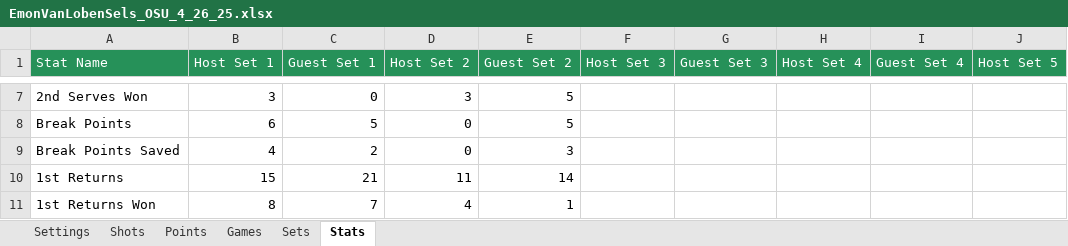
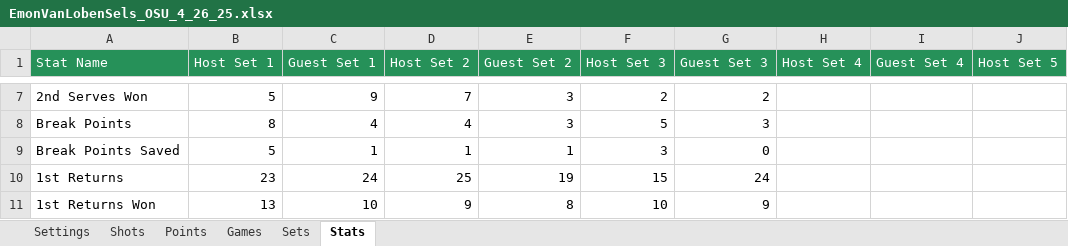
Before and after one commit to cjgimena/consulting-spring2025, an Excel workbook: data/mens/Emon Van Loben Sels/EmonVanLobenSels_OSU_4_26_25.xlsx, sheet Stats, drawn as a sheet; only a part is shown, gaps mark what is left out; values as stored, in another font and other column widths than the file's, no borders; the diff covers the shown part only; the diff names each change by its address in the sheet, - before the commit and + after, or states it on an @@ line.

```diff
--- a/data/mens/Emon Van Loben Sels/EmonVanLobenSels_OSU_4_26_25.xlsx (sheet Stats)
+++ b/data/mens/Emon Van Loben Sels/EmonVanLobenSels_OSU_4_26_25.xlsx (sheet Stats)
-B7 (Host Set 1): 3
+B7 (Host Set 1): 5
-C7 (Guest Set 1): 0
+C7 (Guest Set 1): 9
-D7 (Host Set 2): 3
+D7 (Host Set 2): 7
-E7:E8 (Guest Set 2): 5
+E7:E8 (Guest Set 2): 3
-F7 (Host Set 3): (empty)
+F7 (Host Set 3): 2
-G7 (Guest Set 3): (empty)
+G7 (Guest Set 3): 2
-B8 (Host Set 1): 6
+B8 (Host Set 1): 8
-C8 (Guest Set 1): 5
+C8 (Guest Set 1): 4
-D8 (Host Set 2): 0
+D8 (Host Set 2): 4
-F8 (Host Set 3): (empty)
+F8 (Host Set 3): 5
-G8 (Guest Set 3): (empty)
+G8 (Guest Set 3): 3
-B9 (Host Set 1): 4
+B9 (Host Set 1): 5
-C9 (Guest Set 1): 2
+C9 (Guest Set 1): 1
-D9 (Host Set 2): 0
+D9 (Host Set 2): 1
-E9 (Guest Set 2): 3
+E9 (Guest Set 2): 1
-F9 (Host Set 3): (empty)
+F9 (Host Set 3): 3
-G9 (Guest Set 3): (empty)
+G9 (Guest Set 3): 0
-B10 (Host Set 1): 15
+B10 (Host Set 1): 23
-C10 (Guest Set 1): 21
+C10 (Guest Set 1): 24
-D10 (Host Set 2): 11
+D10 (Host Set 2): 25
-E10 (Guest Set 2): 14
+E10 (Guest Set 2): 19
-F10 (Host Set 3): (empty)
+F10 (Host Set 3): 15
-G10 (Guest Set 3): (empty)
+G10 (Guest Set 3): 24
-B11 (Host Set 1): 8
+B11 (Host Set 1): 13
-C11 (Guest Set 1): 7
+C11 (Guest Set 1): 10
-D11 (Host Set 2): 4
+D11 (Host Set 2): 9
-E11 (Guest Set 2): 1
+E11 (Guest Set 2): 8
-F11 (Host Set 3): (empty)
+F11 (Host Set 3): 10
-G11 (Guest Set 3): (empty)
+G11 (Guest Set 3): 9
```
Also changed, not shown: 118 edited cells elsewhere in this sheet, sheet Shots, sheet Points, sheet Games, sheet Sets, sheet Settings, 1 other file.
